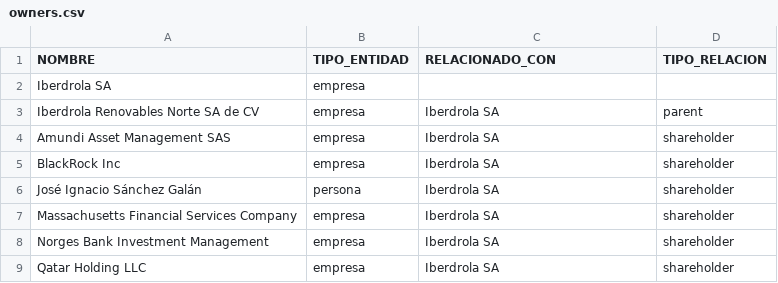
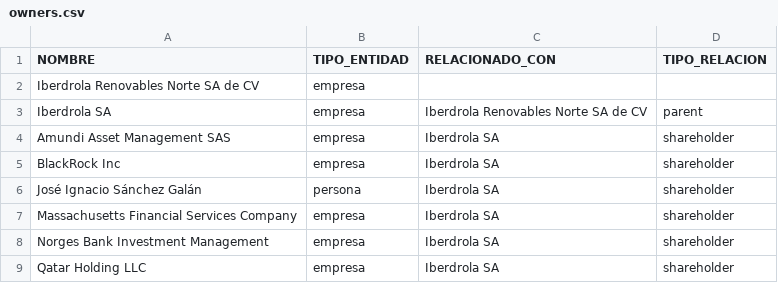
Before and after one commit to ProjectPODER/extractivos, a CSV file: assets/data/owners.csv, drawn as a sheet; only a part is shown.

Commit message:
Update owners.csv

```diff
--- a/assets/data/owners.csv
+++ b/assets/data/owners.csv
@@ -1,4 +1,4 @@
 NOMBRE,TIPO_ENTIDAD,RELACIONADO_CON,TIPO_RELACION
-Iberdrola SA,empresa,,
-Iberdrola Renovables Norte SA de CV,empresa,Iberdrola SA,parent
+Iberdrola Renovables Norte SA de CV,empresa,,
+Iberdrola SA,empresa,Iberdrola Renovables Norte SA de CV,parent
 Amundi Asset Management SAS,empresa,Iberdrola SA,shareholder
```
